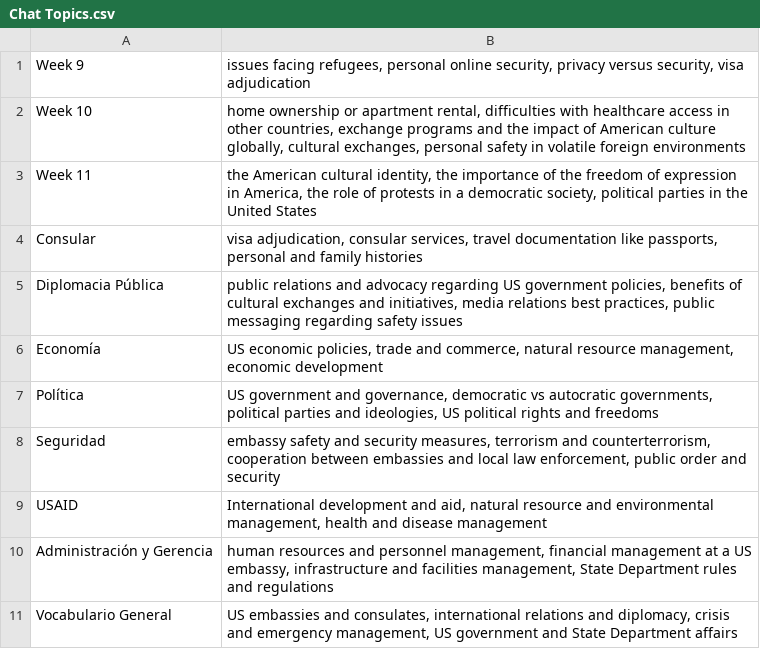
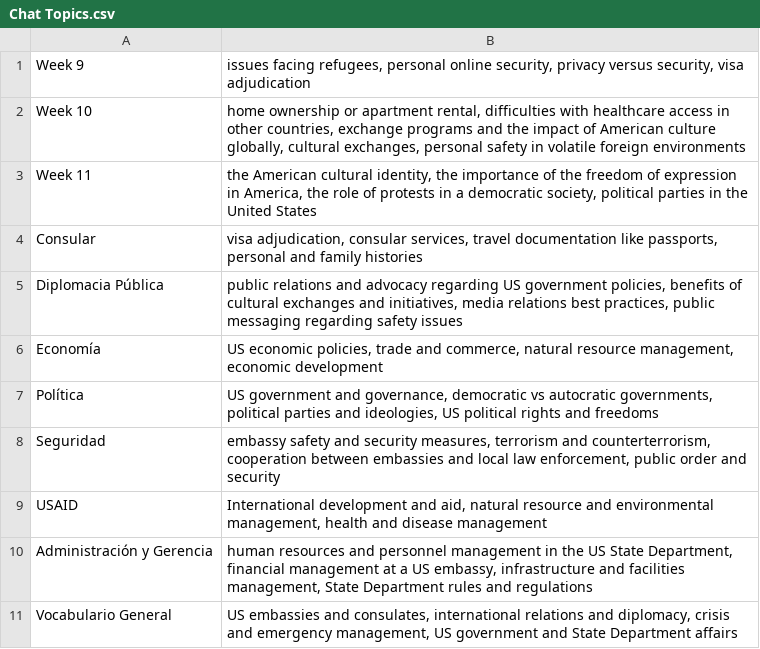
Before and after one commit to cpremoshis/spanish-app, a CSV file: Chat Topics/Chat Topics.csv, drawn as a sheet.

Commit message:
Update Chat Topics.csv

```diff
--- a/Chat Topics/Chat Topics.csv
+++ b/Chat Topics/Chat Topics.csv
@@ -9,3 +9,3 @@ Seguridad,"embassy safety and security measures, terrorism and counterterrorism,
 USAID,"International development and aid, natural resource and environmental management, health and disease management"
-Administración y Gerencia,"human resources and personnel management, financial management at a US embassy, infrastructure and facilities management, State Department rules and regulations"
+Administración y Gerencia,"human resources and personnel management in the US State Department, financial management at a US embassy, infrastructure and facilities management, State Department rules and regulations"
 Vocabulario General,"US embassies and consulates, international relations and diplomacy, crisis and emergency management, US government and State Department affairs"
```
